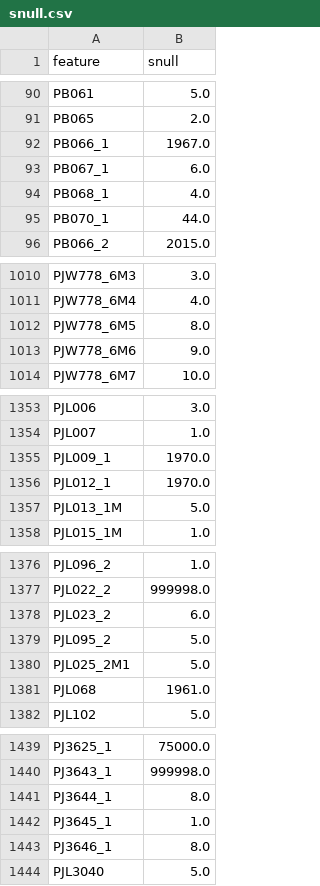
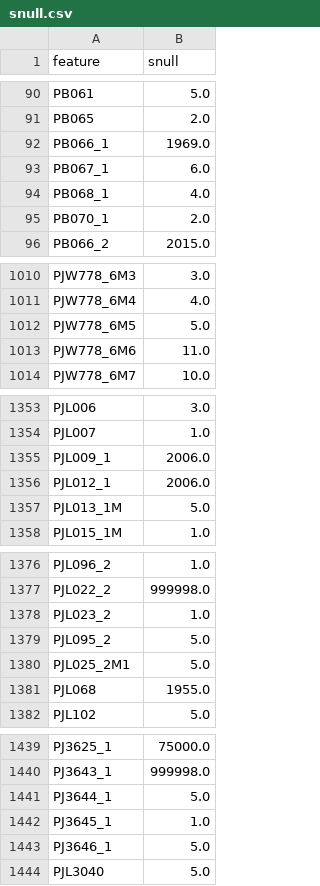
Before and after one commit to zeroknowledgediscovery/nsynth, a CSV file: RANDHRS2016/snull.csv, drawn as a sheet; only a part is shown, gaps mark what is left out; the diff covers the shown part only.

```diff
--- a/RANDHRS2016/snull.csv
+++ b/RANDHRS2016/snull.csv
@@ -91,6 +91,6 @@ PB061,5.0
 PB065,2.0
-PB066_1,1967.0
+PB066_1,1969.0
 PB067_1,6.0
 PB068_1,4.0
-PB070_1,44.0
+PB070_1,2.0
 PB066_2,2015.0
@@ -1011,4 +1011,4 @@ PJW778_6M3,3.0
 PJW778_6M4,4.0
-PJW778_6M5,8.0
-PJW778_6M6,9.0
+PJW778_6M5,5.0
+PJW778_6M6,11.0
 PJW778_6M7,10.0
@@ -1354,4 +1354,4 @@ PJL006,3.0
 PJL007,1.0
-PJL009_1,1970.0
-PJL012_1,1970.0
+PJL009_1,2006.0
+PJL012_1,2006.0
 PJL013_1M,5.0
@@ -1377,6 +1377,6 @@ PJL096_2,1.0
 PJL022_2,999998.0
-PJL023_2,6.0
+PJL023_2,1.0
 PJL095_2,5.0
 PJL025_2M1,5.0
-PJL068,1961.0
+PJL068,1955.0
 PJL102,5.0
@@ -1440,5 +1440,5 @@ PJ3625_1,75000.0
 PJ3643_1,999998.0
-PJ3644_1,8.0
+PJ3644_1,5.0
 PJ3645_1,1.0
-PJ3646_1,8.0
+PJ3646_1,5.0
 PJL3040,5.0
```
Also changed, not shown: 120 edited cells elsewhere in this file, 2 other files.
